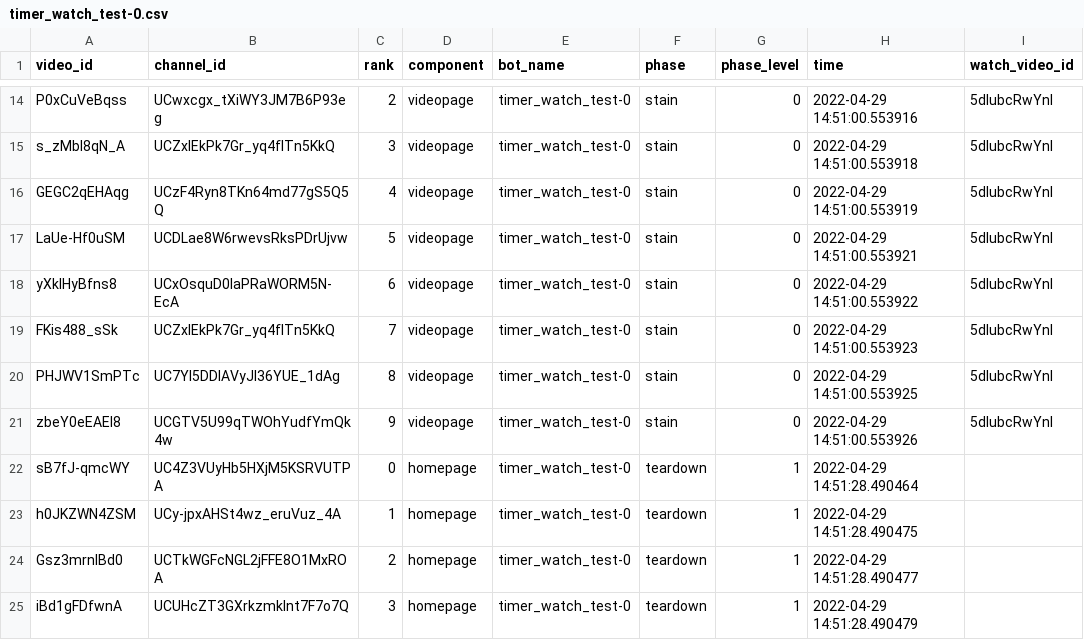
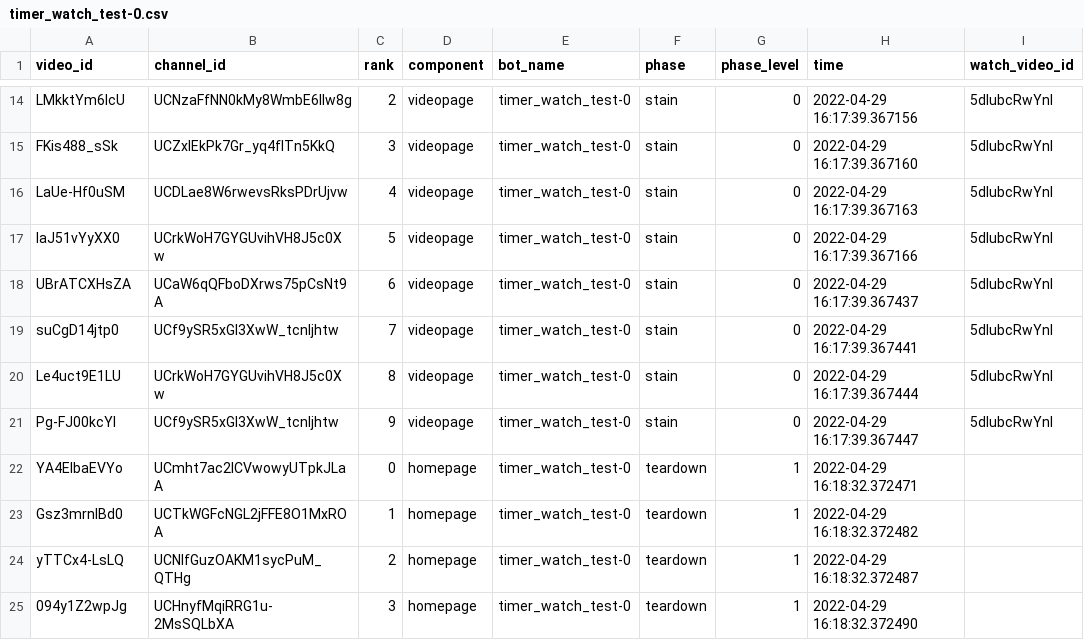
Before and after one commit to avliu-um/youtube-disinterest, a CSV file: results/timer_watch_test-0.csv, drawn as a sheet; only a part is shown, gaps mark what is left out; removed rows and columns are numbered as before the commit, all else as after; the diff covers the shown part only; the diff names each change by its address in the sheet, - before the commit and + after, or states it on an @@ line.

```diff
--- a/results/timer_watch_test-0.csv
+++ b/results/timer_watch_test-0.csv
-A14 (video_id): P0xCuVeBqss
+A14 (video_id): LMkktYm6IcU
-B14 (channel_id): UCwxcgx_tXiWY3JM7B6P93eg
+B14 (channel_id): UCNzaFfNN0kMy8WmbE6lIw8g
-H14 (time): 2022-04-29 14:51:00.553916
+H14 (time): 2022-04-29 16:17:39.367156
-A15 (video_id): s_zMbl8qN_A
+A15 (video_id): FKis488_sSk
-H15 (time): 2022-04-29 14:51:00.553918
+H15 (time): 2022-04-29 16:17:39.367160
-row 16: GEGC2qEHAqg | UCzF4Ryn8TKn64md77gS5Q5Q | 4 | videopage | timer_watch_test-0 | stain | 0 | 2022-04-29 14:51:00.553919 | 5dlubcRwYnI
-C16 (rank): 5
+C16 (rank): 4
-H16 (time): 2022-04-29 14:51:00.553921
+H16 (time): 2022-04-29 16:17:39.367163
+row 17: IaJ51vYyXX0 | UCrkWoH7GYGUvihVH8J5c0Xw | 5 | videopage | timer_watch_test-0 | stain | 0 | 2022-04-29 16:17:39.367166 | 5dlubcRwYnI
-A18 (video_id): yXkIHyBfns8
+A18 (video_id): UBrATCXHsZA
-B18 (channel_id): UCxOsquD0IaPRaWORM5N-EcA
+B18 (channel_id): UCaW6qQFboDXrws75pCsNt9A
-H18 (time): 2022-04-29 14:51:00.553922
+H18 (time): 2022-04-29 16:17:39.367437
-A19 (video_id): FKis488_sSk
+A19 (video_id): suCgD14jtp0
-B19 (channel_id): UCZxIEkPk7Gr_yq4fITn5KkQ
+B19 (channel_id): UCf9ySR5xGI3XwW_tcnljhtw
-H19 (time): 2022-04-29 14:51:00.553923
+H19 (time): 2022-04-29 16:17:39.367441
-A20 (video_id): PHJWV1SmPTc
+A20 (video_id): Le4uct9E1LU
-B20 (channel_id): UC7YI5DDlAVyJl36YUE_1dAg
+B20 (channel_id): UCrkWoH7GYGUvihVH8J5c0Xw
-H20 (time): 2022-04-29 14:51:00.553925
+H20 (time): 2022-04-29 16:17:39.367444
-A21 (video_id): zbeY0eEAEl8
+A21 (video_id): Pg-FJ00kcYI
-B21 (channel_id): UCGTV5U99qTWOhYudfYmQk4w
+B21 (channel_id): UCf9ySR5xGI3XwW_tcnljhtw
-H21 (time): 2022-04-29 14:51:00.553926
+H21 (time): 2022-04-29 16:17:39.367447
-A22 (video_id): sB7fJ-qmcWY
+A22 (video_id): YA4EIbaEVYo
-B22 (channel_id): UC4Z3VUyHb5HXjM5KSRVUTPA
+B22 (channel_id): UCmht7ac2lCVwowyUTpkJLaA
-H22 (time): 2022-04-29 14:51:28.490464
+H22 (time): 2022-04-29 16:18:32.372471
-row 23: h0JKZWN4ZSM | UCy-jpxAHSt4wz_eruVuz_4A | 1 | homepage | timer_watch_test-0 | teardown | 1 | 2022-04-29 14:51:28.490475
-C23 (rank): 2
+C23 (rank): 1
-H23 (time): 2022-04-29 14:51:28.490477
+H23 (time): 2022-04-29 16:18:32.372482
+row 24: yTTCx4-LsLQ | UCNlfGuzOAKM1sycPuM_QTHg | 2 | homepage | timer_watch_test-0 | teardown | 1 | 2022-04-29 16:18:32.372487
-A25 (video_id): iBd1gFDfwnA
+A25 (video_id): 094y1Z2wpJg
-B25 (channel_id): UCUHcZT3GXrkzmkInt7F7o7Q
+B25 (channel_id): UCHnyfMqiRRG1u-2MsSQLbXA
-H25 (time): 2022-04-29 14:51:28.490479
+H25 (time): 2022-04-29 16:18:32.372490
```
Also changed, not shown: 1 added row, 1 removed row and 76 edited cells elsewhere in this file, results/timer_dislike_test-0.csv, results/timer_none_test-0.csv, 5 other files.
